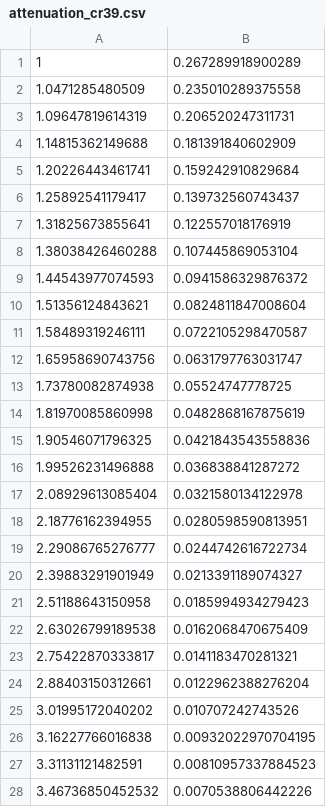
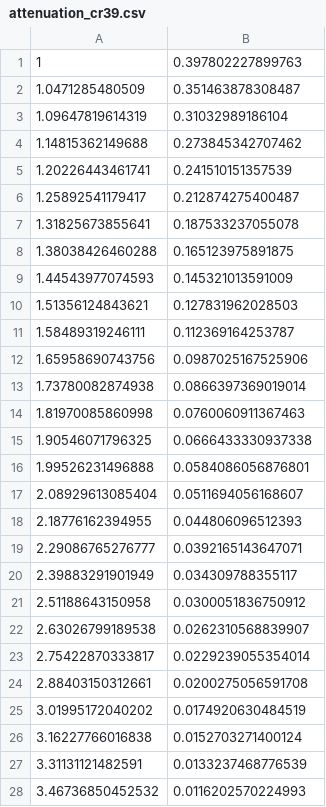
Before and after one commit to jkunimune/kodi-analysis, a CSV file: data/tables/attenuation_cr39.csv, drawn as a sheet; only a part is shown; the diff covers the shown part only.

```diff
--- a/data/tables/attenuation_cr39.csv
+++ b/data/tables/attenuation_cr39.csv
@@ -1,28 +1,28 @@
-1,0.267289918900289
-1.0471285480509,0.235010289375558
-1.09647819614319,0.206520247311731
-1.14815362149688,0.181391840602909
-1.20226443461741,0.159242910829684
-1.25892541179417,0.139732560743437
-1.31825673855641,0.122557018176919
-1.38038426460288,0.107445869053104
-1.44543977074593,0.0941586329876372
-1.51356124843621,0.0824811847008604
-1.58489319246111,0.0722105298470587
-1.65958690743756,0.0631797763031747
-1.73780082874938,0.05524747778725
-1.81970085860998,0.0482868167875619
-1.90546071796325,0.0421843543558836
-1.99526231496888,0.036838841287272
-2.08929613085404,0.0321580134122978
-2.18776162394955,0.0280598590813951
-2.29086765276777,0.0244742616722734
-2.39883291901949,0.0213391189074327
-2.51188643150958,0.0185994934279423
-2.63026799189538,0.0162068470675409
-2.75422870333817,0.0141183470281321
-2.88403150312661,0.0122962388276204
-3.01995172040202,0.010707242743526
-3.16227766016838,0.00932022970704195
-3.31131121482591,0.00810957337884523
-3.46736850452532,0.0070538806442226
+1,0.397802227899763
+1.0471285480509,0.351463878308487
+1.09647819614319,0.31032989186104
+1.14815362149688,0.273845342707462
+1.20226443461741,0.241510151357539
+1.25892541179417,0.212874275400487
+1.31825673855641,0.187533237055078
+1.38038426460288,0.165123975891875
+1.44543977074593,0.145321013591009
+1.51356124843621,0.127831962028503
+1.58489319246111,0.112369164253787
+1.65958690743756,0.0987025167525906
+1.73780082874938,0.0866397369019014
+1.81970085860998,0.0760060911367463
+1.90546071796325,0.0666433330937338
+1.99526231496888,0.0584086056876801
+2.08929613085404,0.0511694056168607
+2.18776162394955,0.044806096512393
+2.29086765276777,0.0392165143647071
+2.39883291901949,0.034309788355117
+2.51188643150958,0.0300051836750912
+2.63026799189538,0.0262310568839907
+2.75422870333817,0.0229239055354014
+2.88403150312661,0.0200275056591708
+3.01995172040202,0.0174920630484519
+3.16227766016838,0.0152703271400124
+3.31131121482591,0.0133237468776539
+3.46736850452532,0.0116202570224993
```
Also changed, not shown: 123 edited cells elsewhere in this file, 8 other files.
